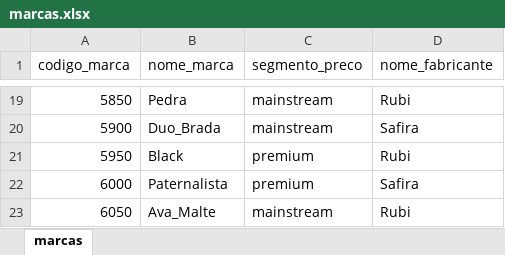
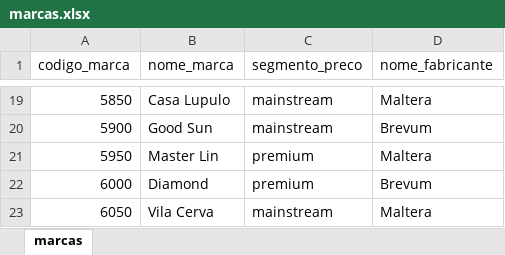
Before and after one commit to drpdiego/etl_airflow_dbt_docker-dw_mkt_intelligence, an Excel workbook: data/raw/marcas.xlsx, sheet marcas, drawn as a sheet; only a part is shown, gaps mark what is left out; values as stored, in another font and other column widths than the file's, no borders; the diff covers the shown part only; the diff names each change by its address in the sheet, - before the commit and + after, or states it on an @@ line.

```diff
--- a/data/raw/marcas.xlsx (sheet marcas)
+++ b/data/raw/marcas.xlsx (sheet marcas)
-B19 (nome_marca): Pedra
+B19 (nome_marca): Casa Lupulo
-D19 (nome_fabricante): Rubi
+D19 (nome_fabricante): Maltera
-B20 (nome_marca): Duo_Brada
+B20 (nome_marca): Good Sun
-D20 (nome_fabricante): Safira
+D20 (nome_fabricante): Brevum
-B21 (nome_marca): Black
+B21 (nome_marca): Master Lin
-D21 (nome_fabricante): Rubi
+D21 (nome_fabricante): Maltera
-B22 (nome_marca): Paternalista
+B22 (nome_marca): Diamond
-D22 (nome_fabricante): Safira
+D22 (nome_fabricante): Brevum
-B23 (nome_marca): Ava_Malte
+B23 (nome_marca): Vila Cerva
-D23 (nome_fabricante): Rubi
+D23 (nome_fabricante): Maltera
```
Also changed, not shown: 39 edited cells elsewhere in this sheet, 5 other files.
